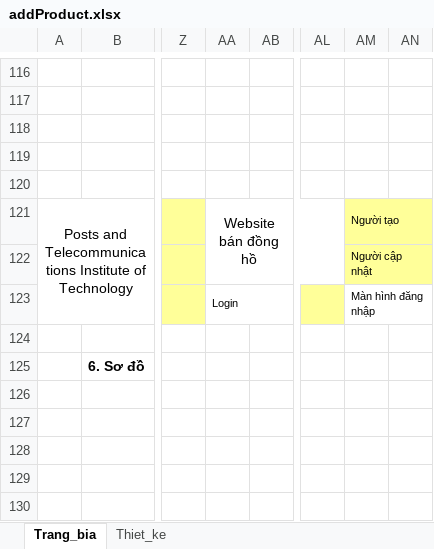
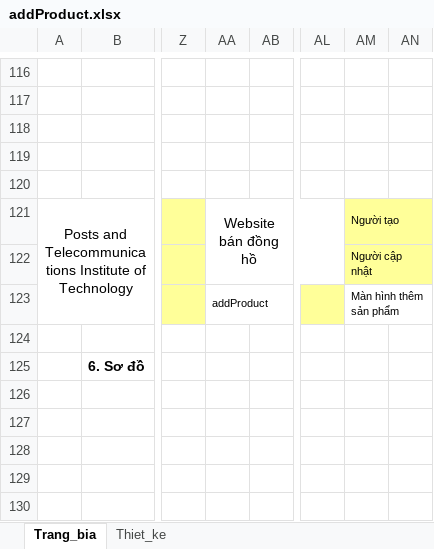
Before and after one commit to tu-lam/watch-store, an Excel workbook: design/chitiet/addProduct.xlsx, sheet Trang_bia, drawn as a sheet; only a part is shown, gaps mark what is left out; values as stored, in another font and other column widths than the file's, no borders; charts and pictures not drawn; the diff names each change by its address in the sheet, - before the commit and + after, or states it on an @@ line.

```diff
--- a/design/chitiet/addProduct.xlsx (sheet Trang_bia)
+++ b/design/chitiet/addProduct.xlsx (sheet Trang_bia)
-AA123: Login
+AA123: addProduct
-AM123: Màn hình đăng nhập
+AM123: Màn hình thêm sản phẩm
```
Also changed, not shown: charts or pictures, design/KhaiQuatManHinh.xlsx, design/chitiet/login.xlsx, 32 other files.
